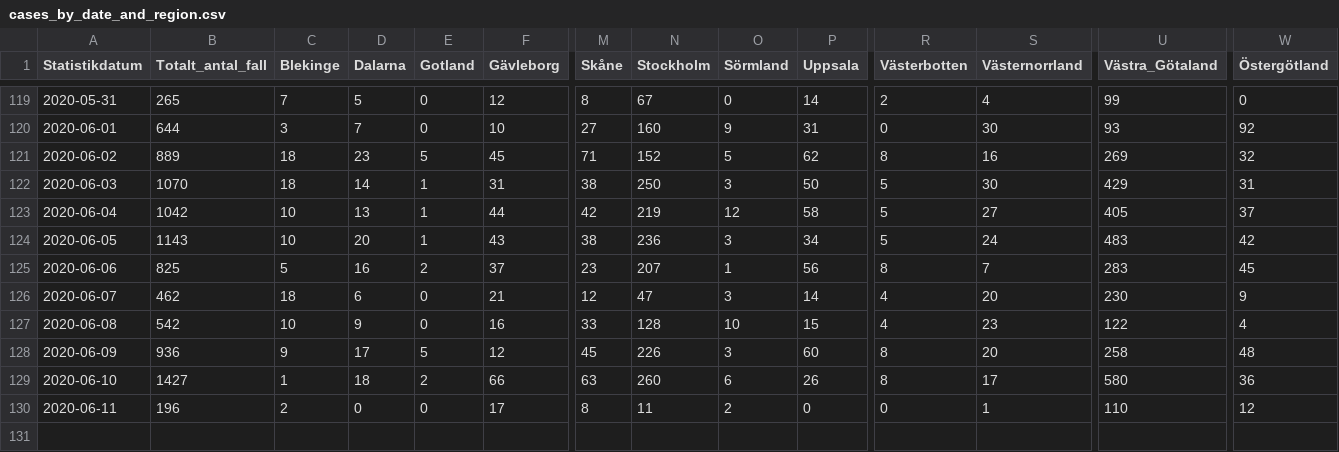
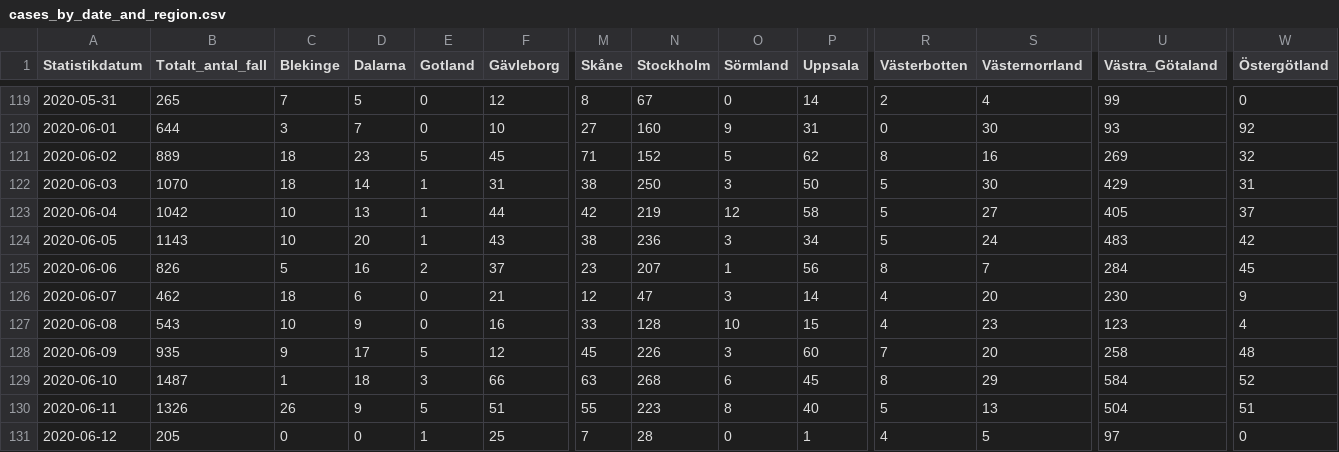
Before and after one commit to shortlisted/covid-19-sweden, a CSV file: cases_by_date_and_region.csv, drawn as a sheet; only a part is shown, gaps mark what is left out; removed rows and columns are numbered as before the commit, all else as after; rows hold the shown columns only; the diff names each change by its address in the sheet, - before the commit and + after, or states it on an @@ line.

Commit message:
June 12, Swedish covid-19 data

```diff
--- a/cases_by_date_and_region.csv
+++ b/cases_by_date_and_region.csv
-B125 (Totalt_antal_fall): 825
+B125 (Totalt_antal_fall): 826
-U125 (Västra_Götaland): 283
+U125 (Västra_Götaland): 284
-B127 (Totalt_antal_fall): 542
+B127 (Totalt_antal_fall): 543
-U127 (Västra_Götaland): 122
+U127 (Västra_Götaland): 123
-B128 (Totalt_antal_fall): 936
+B128 (Totalt_antal_fall): 935
-R128 (Västerbotten): 8
+R128 (Västerbotten): 7
-B129 (Totalt_antal_fall): 1427
+B129 (Totalt_antal_fall): 1487
-E129 (Gotland): 2
+E129 (Gotland): 3
-N129 (Stockholm): 260
+N129 (Stockholm): 268
-P129 (Uppsala): 26
+P129 (Uppsala): 45
-S129 (Västernorrland): 17
+S129 (Västernorrland): 29
-U129 (Västra_Götaland): 580
+U129 (Västra_Götaland): 584
-W129 (Östergötland): 36
+W129 (Östergötland): 52
-row 130: 2020-06-11 | 196 | 2 | 0 | 0 | 17 | 8 | 11 | 2 | 0 | 0 | 1 | 110 | 12
+row 130: 2020-06-11 | 1326 | 26 | 9 | 5 | 51 | 55 | 223 | 8 | 40 | 5 | 13 | 504 | 51
+row 131: 2020-06-12 | 205 | 0 | 0 | 1 | 25 | 7 | 28 | 0 | 1 | 4 | 5 | 97 | 0
```
Also changed, not shown: ICU_by_date.csv, deaths_by_date.csv, 3 other files.
